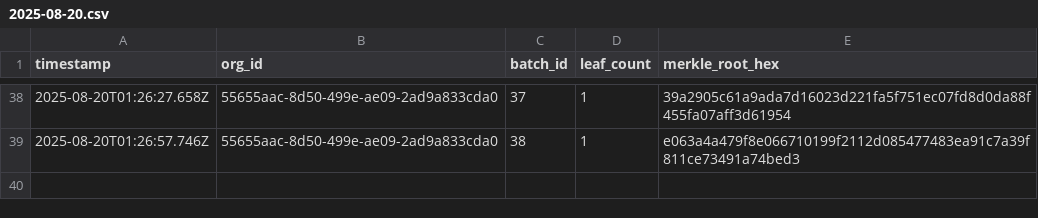
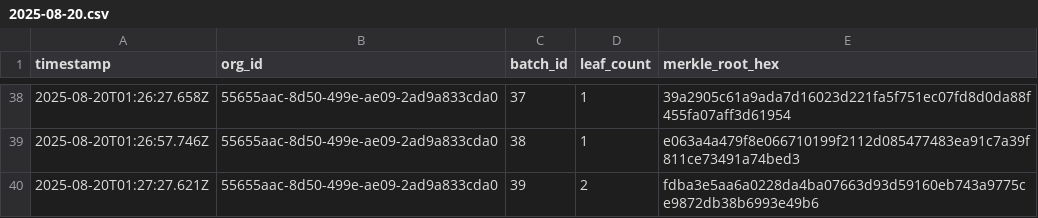
Before and after one commit to traceprompt/open-anchors, a CSV file: 2025-08-20.csv, drawn as a sheet; only a part is shown, gaps mark what is left out; the diff names each change by its address in the sheet, - before the commit and + after, or states it on an @@ line.

Commit message:
anchor 1 roots (2025-08-20)

```diff
--- a/2025-08-20.csv
+++ b/2025-08-20.csv
+row 40: 2025-08-20T01:27:27.621Z | 55655aac-8d50-499e-ae09-2ad9a833cda0 | 39 | 2 | fdba3e5aa6a0228da4ba07663d93d59160eb743a9775ce9872db38b6993e49b6
```
